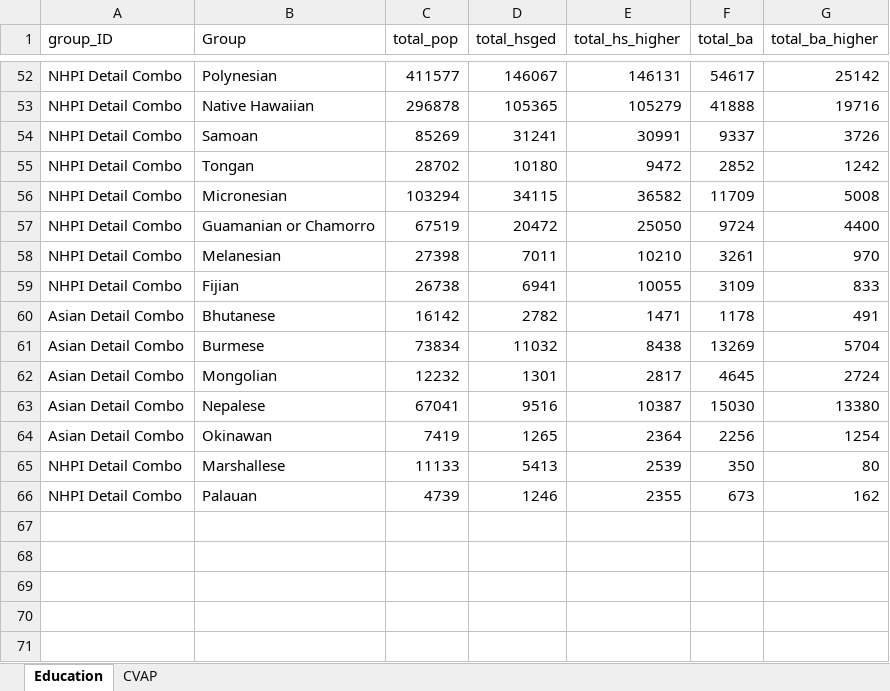
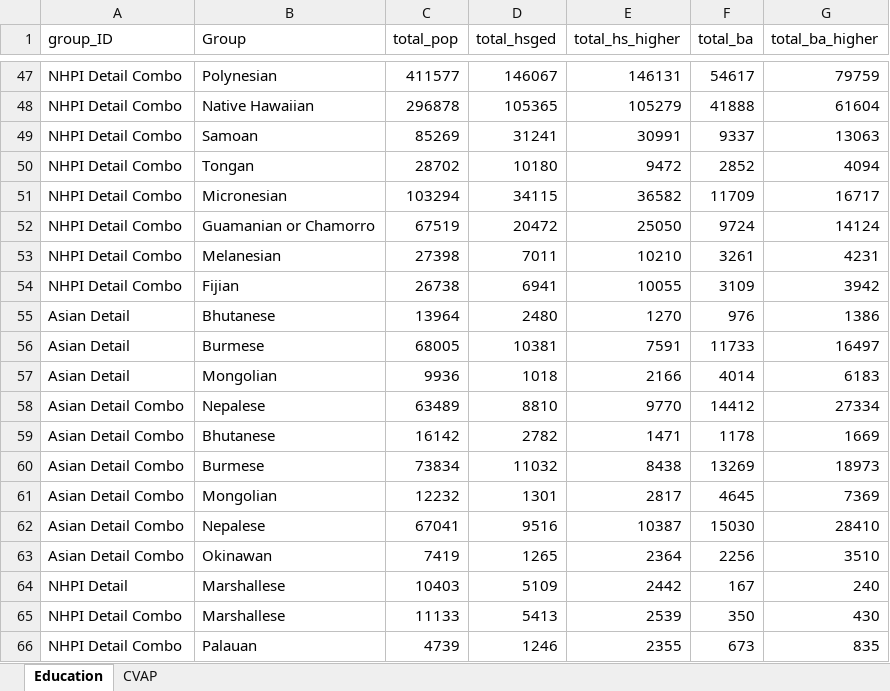
Before and after one commit to AAPIData/test_stats, an Excel workbook: national_dta.xlsx, sheet Education, drawn as a sheet; only a part is shown, gaps mark what is left out; values as stored, in another font and other column widths than the file's, no borders; addresses are those after the commit; the diff covers the shown part only; the diff names each change by its address in the sheet, - before the commit and + after, or states it on an @@ line.

```diff
--- a/national_dta.xlsx (sheet Education)
+++ b/national_dta.xlsx (sheet Education)
-G47 (total_ba_higher): 25142
+G47 (total_ba_higher): 79759
-G48 (total_ba_higher): 19716
+G48 (total_ba_higher): 61604
-G49 (total_ba_higher): 3726
+G49 (total_ba_higher): 13063
-G50 (total_ba_higher): 1242
+G50 (total_ba_higher): 4094
-G51 (total_ba_higher): 5008
+G51 (total_ba_higher): 16717
-G52 (total_ba_higher): 4400
+G52 (total_ba_higher): 14124
-G53 (total_ba_higher): 970
+G53 (total_ba_higher): 4231
-G54 (total_ba_higher): 833
+G54 (total_ba_higher): 3942
+row 55: Asian Detail | Bhutanese | 13964 | 2480 | 1270 | 976 | 1386
+row 56: Asian Detail | Burmese | 68005 | 10381 | 7591 | 11733 | 16497
+row 57: Asian Detail | Mongolian | 9936 | 1018 | 2166 | 4014 | 6183
+row 58: Asian Detail Combo | Nepalese | 63489 | 8810 | 9770 | 14412 | 27334
-G59 (total_ba_higher): 491
+G59 (total_ba_higher): 1669
-G60 (total_ba_higher): 5704
+G60 (total_ba_higher): 18973
-G61 (total_ba_higher): 2724
+G61 (total_ba_higher): 7369
-G62 (total_ba_higher): 13380
+G62 (total_ba_higher): 28410
-G63 (total_ba_higher): 1254
+G63 (total_ba_higher): 3510
+row 64: NHPI Detail | Marshallese | 10403 | 5109 | 2442 | 167 | 240
-G65 (total_ba_higher): 80
+G65 (total_ba_higher): 430
-G66 (total_ba_higher): 162
+G66 (total_ba_higher): 835
```
Also changed, not shown: 9 added rows, 14 removed rows and 39 edited cells elsewhere in this sheet, 43 other files.
